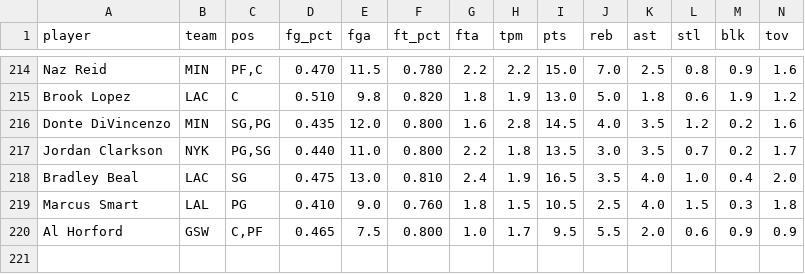
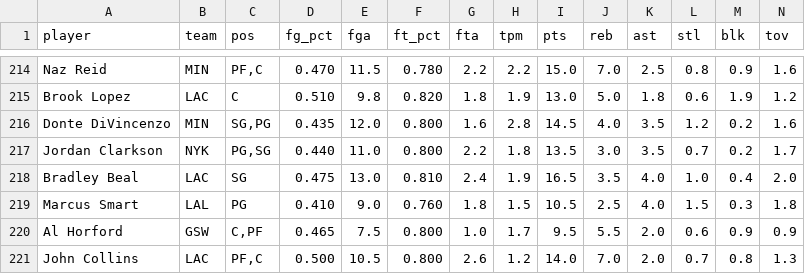
Before and after one commit to nic095layson/yahoo-fantasy-basketball, a CSV file: arena/data/players_2025-10-21.csv, drawn as a sheet; only a part is shown, gaps mark what is left out; rows hold the shown columns only; the diff names each change by its address in the sheet, - before the commit and + after, or states it on an @@ line.

```diff
--- a/arena/data/players_2025-10-21.csv
+++ b/arena/data/players_2025-10-21.csv
+row 221: John Collins | LAC | PF,C | 0.500 | 10.5 | 0.800 | 2.6 | 1.2 | 14.0 | 7.0 | 2.0 | 0.7 | 0.8 | 1.3
```
Also changed, not shown: 3 other files.
